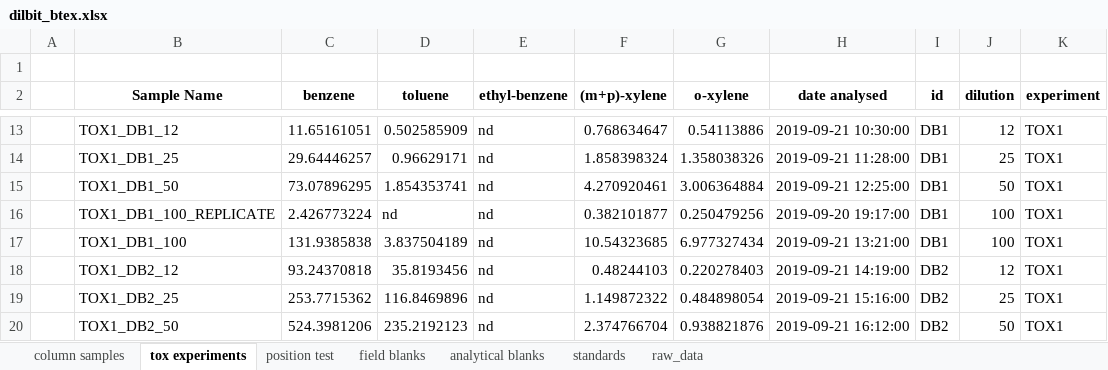
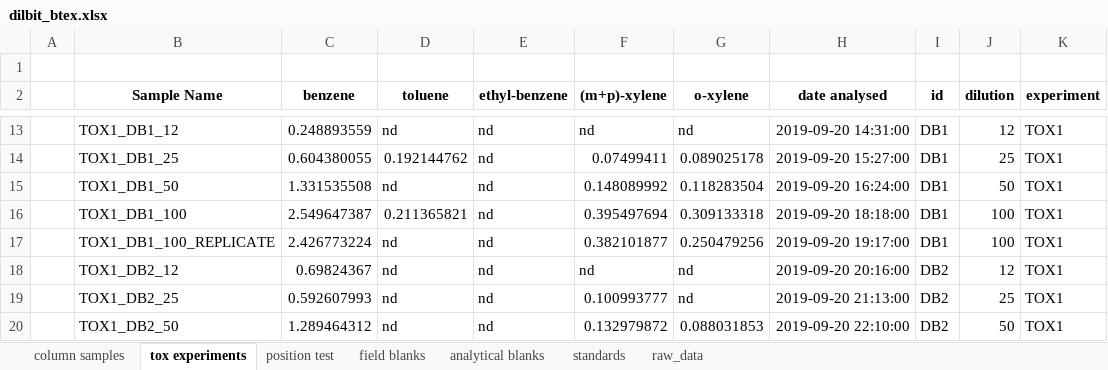
Before and after one commit to patawatt/calibrate, an Excel workbook: dilbit_btex.xlsx, sheet tox experiments, drawn as a sheet; only a part is shown, gaps mark what is left out; values as stored, in another font and other column widths than the file's, no borders; removed rows and columns are numbered as before the commit, all else as after; the diff covers the shown part only; the diff names each change by its address in the sheet, - before the commit and + after, or states it on an @@ line.

```diff
--- a/dilbit_btex.xlsx (sheet tox experiments)
+++ b/dilbit_btex.xlsx (sheet tox experiments)
-C13 (benzene): 11.65161051
+C13 (benzene): 0.248893559
-D13 (toluene): 0.502585909
+D13 (toluene): nd
-F13 ((m+p)-xylene): 0.768634647
+F13 ((m+p)-xylene): nd
-G13 (o-xylene): 0.54113886
+G13 (o-xylene): nd
-H13 (date analysed): 2019-09-21 10:30:00
+H13 (date analysed): 2019-09-20 14:31:00
-C14 (benzene): 29.64446257
+C14 (benzene): 0.604380055
-D14 (toluene): 0.96629171
+D14 (toluene): 0.192144762
-F14 ((m+p)-xylene): 1.858398324
+F14 ((m+p)-xylene): 0.07499411
-G14 (o-xylene): 1.358038326
+G14 (o-xylene): 0.089025178
-H14 (date analysed): 2019-09-21 11:28:00
+H14 (date analysed): 2019-09-20 15:27:00
-C15 (benzene): 73.07896295
+C15 (benzene): 1.331535508
-D15 (toluene): 1.854353741
+D15 (toluene): nd
-F15 ((m+p)-xylene): 4.270920461
+F15 ((m+p)-xylene): 0.148089992
-G15 (o-xylene): 3.006364884
+G15 (o-xylene): 0.118283504
-H15 (date analysed): 2019-09-21 12:25:00
+H15 (date analysed): 2019-09-20 16:24:00
+row 16:  | TOX1_DB1_100 | 2.549647387 | 0.211365821 | nd | 0.395497694 | 0.309133318 | 2019-09-20 18:18:00 | DB1 | 100 | TOX1
-row 17:  | TOX1_DB1_100 | 131.9385838 | 3.837504189 | nd | 10.54323685 | 6.977327434 | 2019-09-21 13:21:00 | DB1 | 100 | TOX1
-C18 (benzene): 93.24370818
+C18 (benzene): 0.69824367
-D18 (toluene): 35.8193456
+D18 (toluene): nd
-F18 ((m+p)-xylene): 0.48244103
+F18 ((m+p)-xylene): nd
-G18 (o-xylene): 0.220278403
+G18 (o-xylene): nd
-H18 (date analysed): 2019-09-21 14:19:00
+H18 (date analysed): 2019-09-20 20:16:00
-C19 (benzene): 253.7715362
+C19 (benzene): 0.592607993
-D19 (toluene): 116.8469896
+D19 (toluene): nd
-F19 ((m+p)-xylene): 1.149872322
+F19 ((m+p)-xylene): 0.100993777
-G19 (o-xylene): 0.484898054
+G19 (o-xylene): nd
-H19 (date analysed): 2019-09-21 15:16:00
+H19 (date analysed): 2019-09-20 21:13:00
-C20 (benzene): 524.3981206
+C20 (benzene): 1.289464312
-D20 (toluene): 235.2192123
+D20 (toluene): nd
-F20 ((m+p)-xylene): 2.374766704
+F20 ((m+p)-xylene): 0.132979872
-G20 (o-xylene): 0.938821876
+G20 (o-xylene): 0.088031853
-H20 (date analysed): 2019-09-21 16:12:00
+H20 (date analysed): 2019-09-20 22:10:00
```
Also changed, not shown: 1 added row and 36 edited cells elsewhere in this sheet, sheet raw_data, sheet analytical blanks, 2 other files.
